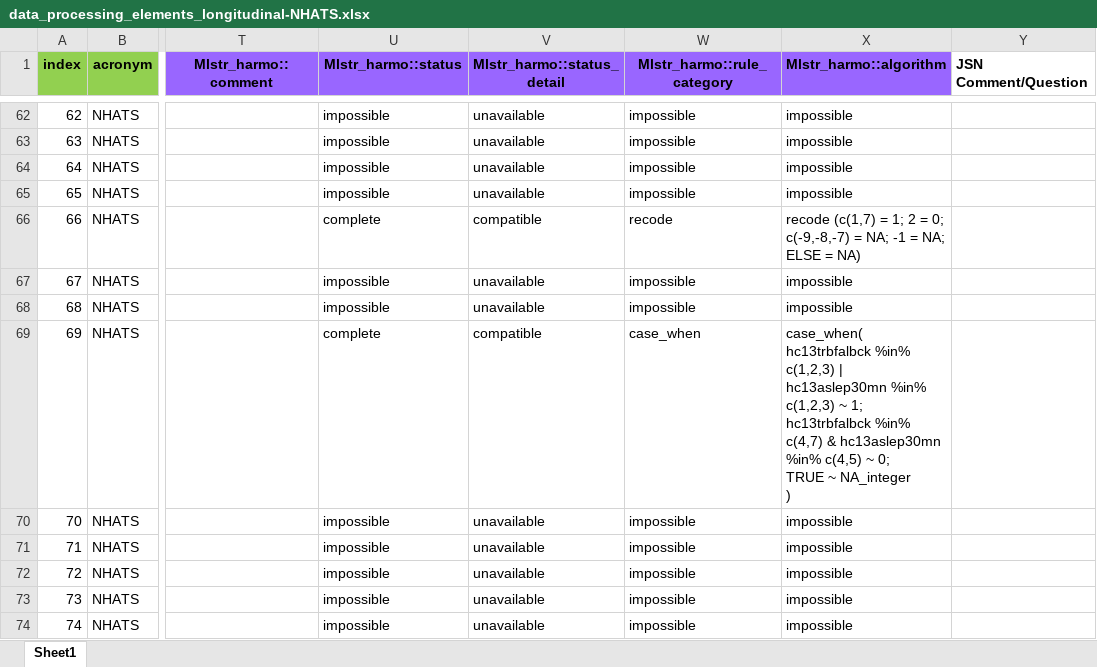
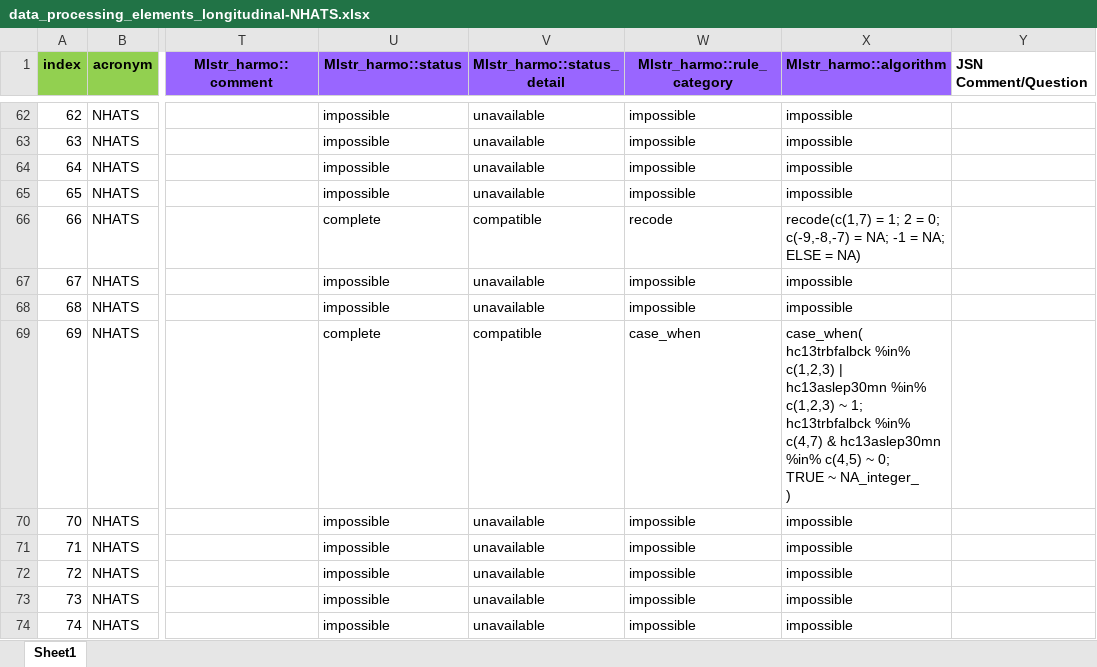
Before and after one commit to maelstrom-research/harmonization_ProPASS, an Excel workbook: longitudinal/data_processing_elements_longitudinal-NHATS.xlsx, sheet Sheet1, drawn as a sheet; only a part is shown, gaps mark what is left out; values as stored, in another font and other column widths than the file's, no borders; ↵ is a line break in a cell; the diff covers the shown part only; the diff names each change by its address in the sheet, - before the commit and + after, or states it on an @@ line.

Commit message:
correction of algorithms

```diff
--- a/longitudinal/data_processing_elements_longitudinal-NHATS.xlsx (sheet Sheet1)
+++ b/longitudinal/data_processing_elements_longitudinal-NHATS.xlsx (sheet Sheet1)
-X66 (Mlstr_harmo::algorithm): recode (c(1,7) = 1;…
+X66 (Mlstr_harmo::algorithm): recode(c(1,7) = 1;…
-X69 (Mlstr_harmo::algorithm): …TRUE ~ NA_integer ↵ )
+X69 (Mlstr_harmo::algorithm): …TRUE ~ NA_integer_ ↵ )
```
Also changed, not shown: 20 edited cells and cell formats elsewhere in this sheet.
